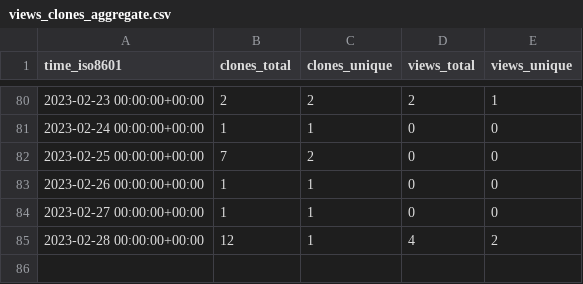
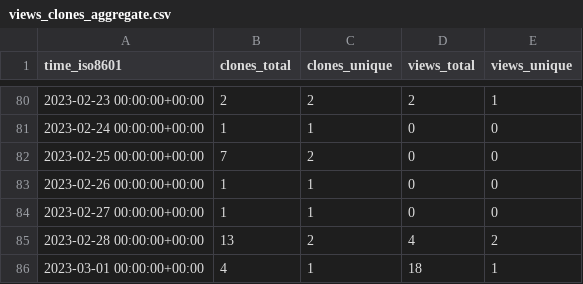
Before and after one commit to djtomlinson/PhysiBoSS, a CSV file: PhysiBoSS/PhysiBoSS/ghrs-data/views_clones_aggregate.csv, drawn as a sheet; only a part is shown, gaps mark what is left out.

```diff
--- a/PhysiBoSS/PhysiBoSS/ghrs-data/views_clones_aggregate.csv
+++ b/PhysiBoSS/PhysiBoSS/ghrs-data/views_clones_aggregate.csv
@@ -84,2 +84,3 @@ time_iso8601,clones_total,clones_unique,views_total,views_unique
 2023-02-27 00:00:00+00:00,1,1,0,0
-2023-02-28 00:00:00+00:00,12,1,4,2
+2023-02-28 00:00:00+00:00,13,2,4,2
+2023-03-01 00:00:00+00:00,4,1,18,1
```
Also changed, not shown: 1 other file.
